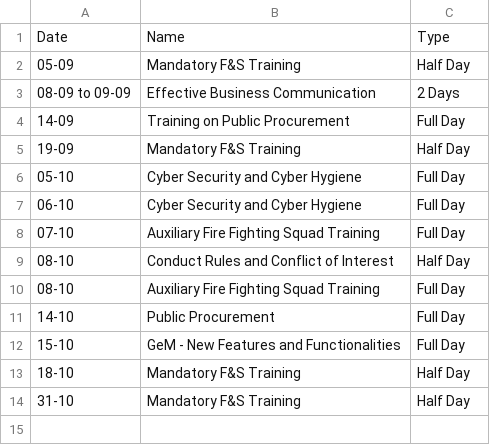
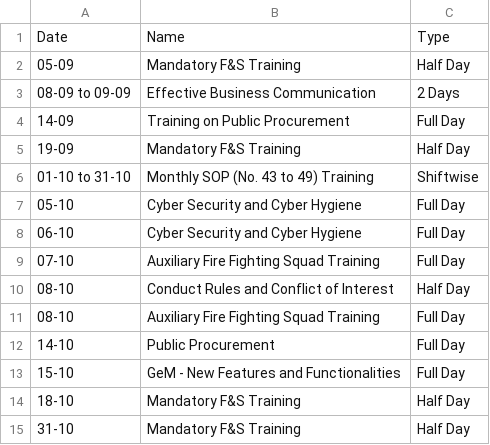
Before and after one commit to debajitd1292/ppu, a CSV file: updates/training.csv, drawn as a sheet; the diff names each change by its address in the sheet, - before the commit and + after, or states it on an @@ line.

Commit message:
Update training.csv

```diff
--- a/updates/training.csv
+++ b/updates/training.csv
+row 6: 01-10 to 31-10 | Monthly SOP (No. 43 to 49) Training | Shiftwise
```
